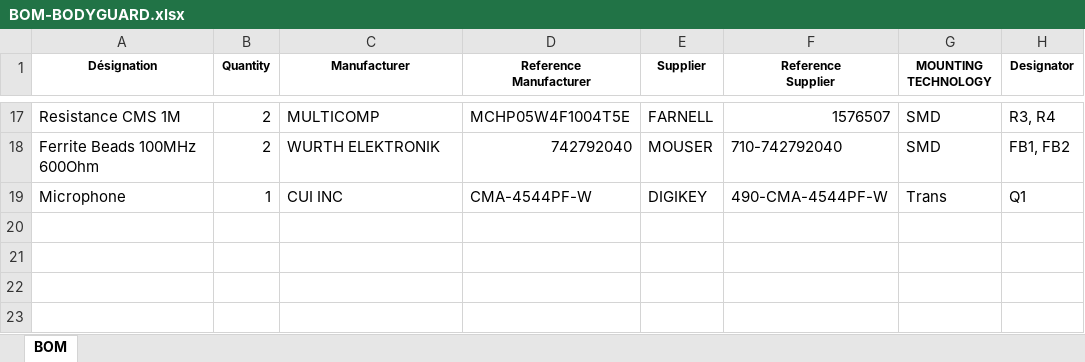
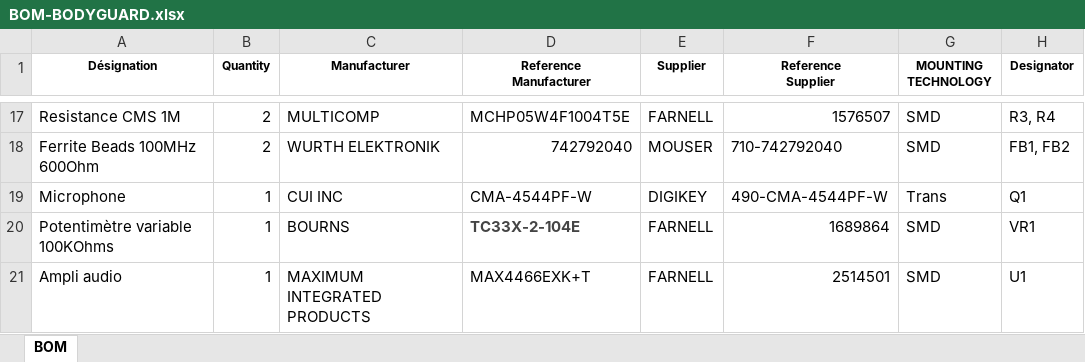
Before and after one commit to Aidevig/braceletquentin, an Excel workbook: schemas/PCB/BOM-BODYGUARD.xlsx, sheet BOM, drawn as a sheet; only a part is shown, gaps mark what is left out; values as stored, in another font and other column widths than the file's, no borders; the diff names each change by its address in the sheet, - before the commit and + after, or states it on an @@ line.

```diff
--- a/schemas/PCB/BOM-BODYGUARD.xlsx (sheet BOM)
+++ b/schemas/PCB/BOM-BODYGUARD.xlsx (sheet BOM)
+row 20: Potentimètre variable 100KOhms | 1 | BOURNS | TC33X-2-104E | FARNELL | 1689864 | SMD | VR1
+row 21: Ampli audio | 1 | MAXIMUM INTEGRATED PRODUCTS | MAX4466EXK+T | FARNELL | 2514501 | SMD | U1
```
Also changed, not shown: 16 other files.
